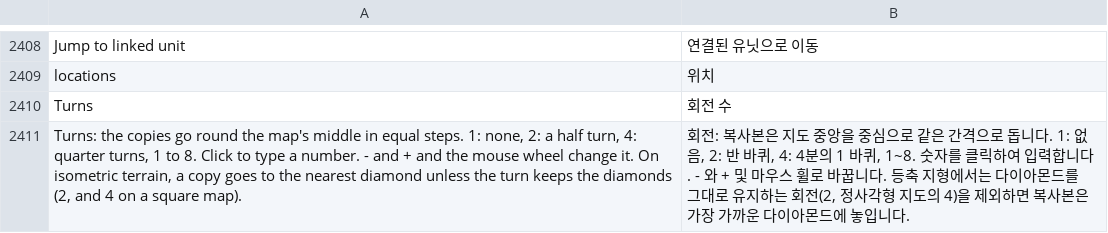
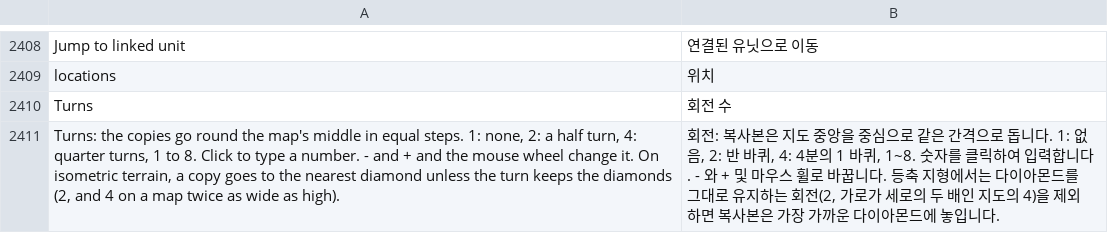
Before and after one commit to stardraft-editor/stardraft, a TSV file: apps/editor/res/lang/ko.tsv, drawn as a sheet; only a part is shown, gaps mark what is left out.

```diff
--- a/apps/editor/res/lang/ko.tsv
+++ b/apps/editor/res/lang/ko.tsv
@@ -2410,2 +2410,2 @@ Jump to linked unit	연결된 유닛으로 이동
 Turns	회전 수
-Turns: the copies go round the map's middle in equal steps. 1: none, 2: a half turn, 4: quarter turns, 1 to 8. Click to type a number. - and + and the mouse wheel change it. On isometric terrain, a copy goes to the nearest diamond unless the turn keeps the diamonds (2, and 4 on a square map).	회전: 복사본은 지도 중앙을 중심으로 같은 간격으로 돕니다. 1: 없음, 2: 반 바퀴, 4: 4분의 1 바퀴, 1~8. 숫자를 클릭하여 입력합니다. - 와 + 및 마우스 휠로 바꿉니다. 등축 지형에서는 다이아몬드를 그대로 유지하는 회전(2, 정사각형 지도의 4)을 제외하면 복사본은 가장 가까운 다이아몬드에 놓입니다.
+Turns: the copies go round the map's middle in equal steps. 1: none, 2: a half turn, 4: quarter turns, 1 to 8. Click to type a number. - and + and the mouse wheel change it. On isometric terrain, a copy goes to the nearest diamond unless the turn keeps the diamonds (2, and 4 on a map twice as wide as high).	회전: 복사본은 지도 중앙을 중심으로 같은 간격으로 돕니다. 1: 없음, 2: 반 바퀴, 4: 4분의 1 바퀴, 1~8. 숫자를 클릭하여 입력합니다. - 와 + 및 마우스 휠로 바꿉니다. 등축 지형에서는 다이아몬드를 그대로 유지하는 회전(2, 가로가 세로의 두 배인 지도의 4)을 제외하면 복사본은 가장 가까운 다이아몬드에 놓입니다.
```
Also changed, not shown: apps/editor/res/lang/es.tsv, apps/editor/res/lang/ru.tsv, 11 other files.
